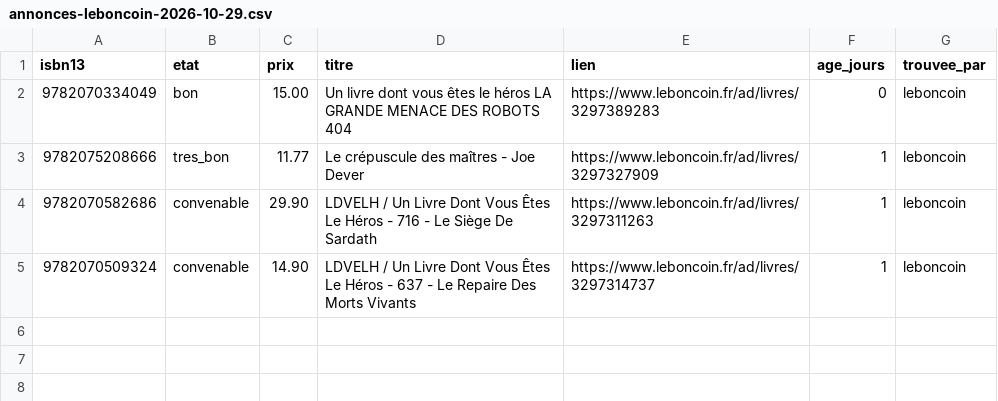
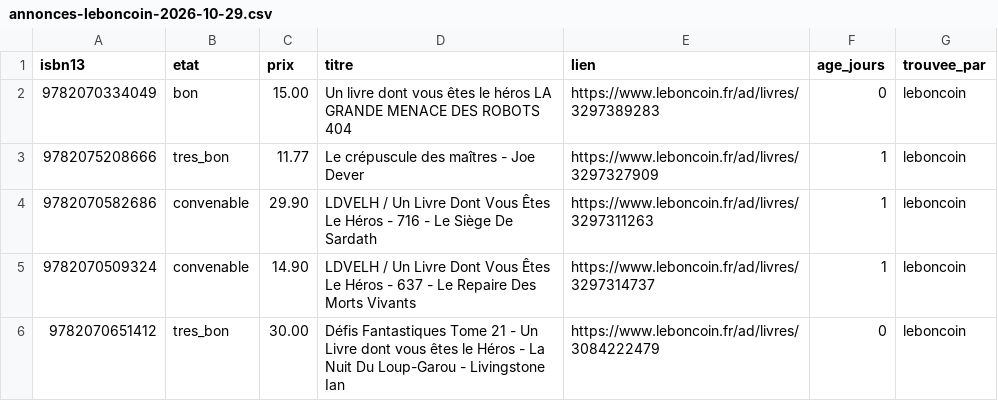
Before and after one commit to loliba92/LDVELH, a CSV file: data/raw/occasion/annonces-leboncoin-2026-10-29.csv, drawn as a sheet; the diff names each change by its address in the sheet, - before the commit and + after, or states it on an @@ line.

Commit message:
Relevé Leboncoin (issue 324)

```diff
--- a/data/raw/occasion/annonces-leboncoin-2026-10-29.csv
+++ b/data/raw/occasion/annonces-leboncoin-2026-10-29.csv
+row 6: 9782070651412 | tres_bon | 30.00 | Défis Fantastiques Tome 21 - Un Livre dont vous êtes le Héros - La Nuit Du Loup-Garou - Livingstone Ian | https://www.leboncoin.fr/ad/livres/3084222479 | 0 | leboncoin
```
Also changed, not shown: data/raw/occasion/leboncoin-2026-10-29.csv, 3 other files.
